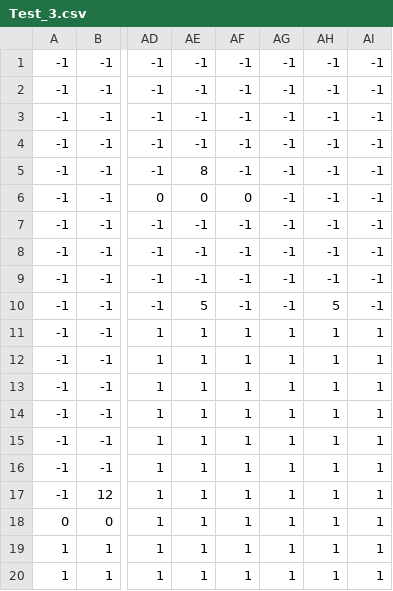
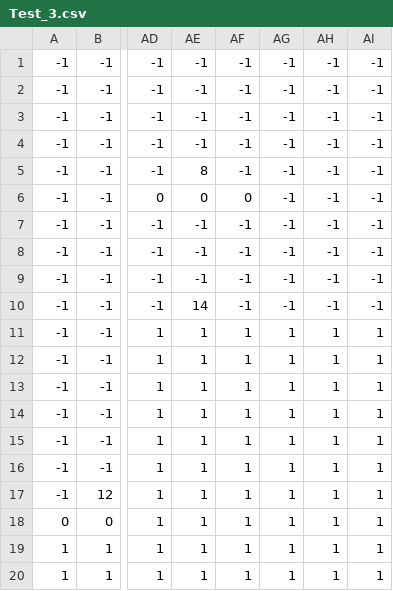
Before and after one commit to kaznakajima/TGS_Project2018, a CSV file: TGS_Project2018/Assets/Nakajima/Resources/Test_3.csv, drawn as a sheet; only a part is shown, gaps mark what is left out; the diff names each change by its address in the sheet, - before the commit and + after, or states it on an @@ line.

```diff
--- a/TGS_Project2018/Assets/Nakajima/Resources/Test_3.csv
+++ b/TGS_Project2018/Assets/Nakajima/Resources/Test_3.csv
-AE10: 5
+AE10: 14
-AH10: 5
+AH10: -1
```
Also changed, not shown: 1 other file.
